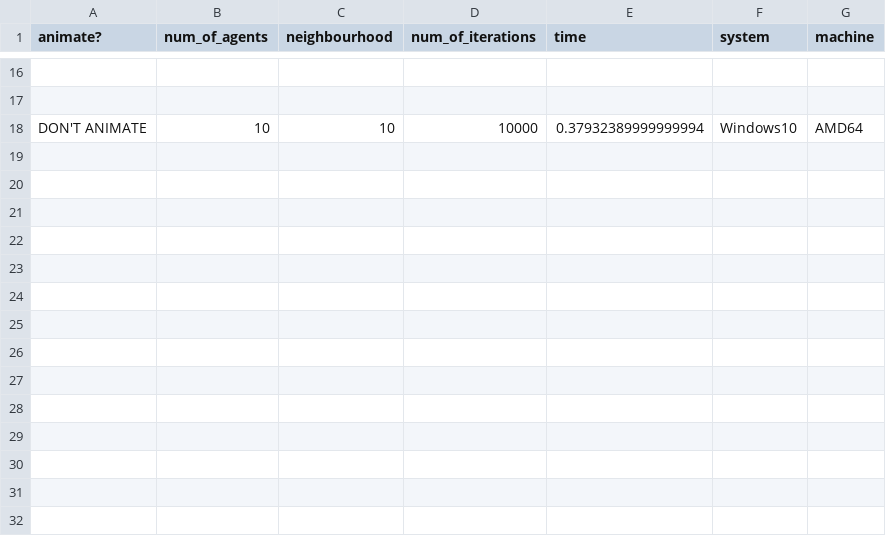
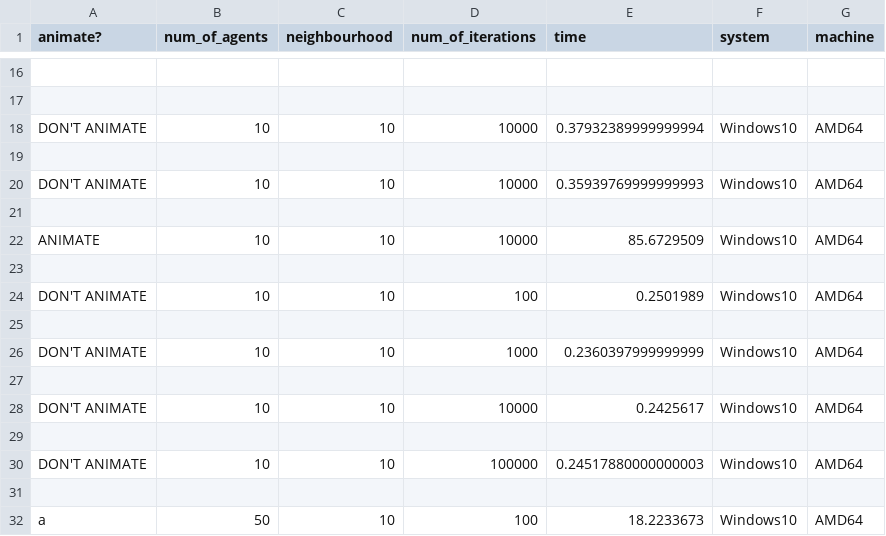
Before and after one commit to peterprescott/agent-based-modelling, a CSV file: final/output_files/time_file.csv, drawn as a sheet; only a part is shown, gaps mark what is left out; the diff names each change by its address in the sheet, - before the commit and + after, or states it on an @@ line.

Commit message:
allow a for ANIMATE

```diff
--- a/final/output_files/time_file.csv
+++ b/final/output_files/time_file.csv
+row 19: (empty)
+row 20: DON'T ANIMATE | 10 | 10 | 10000 | 0.35939769999999993 | Windows10 | AMD64
+row 21: (empty)
+row 22: ANIMATE | 10 | 10 | 10000 | 85.6729509 | Windows10 | AMD64
+row 23: (empty)
+row 24: DON'T ANIMATE | 10 | 10 | 100 | 0.2501989 | Windows10 | AMD64
+row 25: (empty)
+row 26: DON'T ANIMATE | 10 | 10 | 1000 | 0.2360397999999999 | Windows10 | AMD64
+row 27: (empty)
+row 28: DON'T ANIMATE | 10 | 10 | 10000 | 0.2425617 | Windows10 | AMD64
+row 29: (empty)
+row 30: DON'T ANIMATE | 10 | 10 | 100000 | 0.24517880000000003 | Windows10 | AMD64
+row 31: (empty)
+row 32: a | 50 | 10 | 100 | 18.2233673 | Windows10 | AMD64
```
Also changed, not shown: 4 other files.
